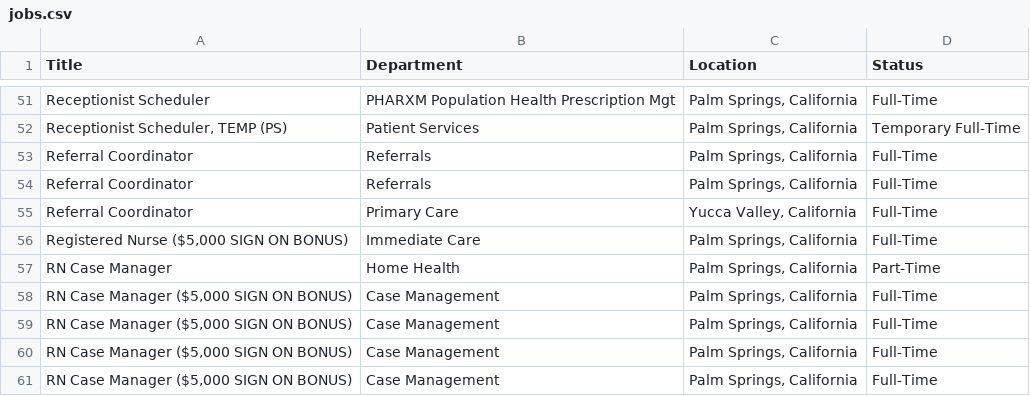
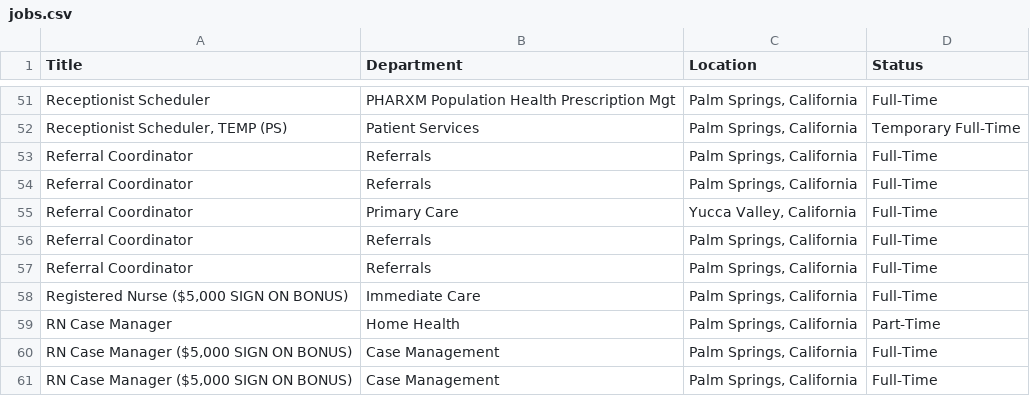
Before and after one commit to ryancheley/dohc_jobs, a CSV file: jobs.csv, drawn as a sheet; only a part is shown, gaps mark what is left out; the shorter side is filled out with more unchanged rows.

```diff
--- a/jobs.csv
+++ b/jobs.csv
@@ -55,2 +55,4 @@ Referral Coordinator,Referrals,"Palm Springs, California",Full-Time
 Referral Coordinator,Primary Care,"Yucca Valley, California",Full-Time
+Referral Coordinator,Referrals,"Palm Springs, California",Full-Time
+Referral Coordinator,Referrals,"Palm Springs, California",Full-Time
 "Registered Nurse ($5,000 SIGN ON BONUS)",Immediate Care,"Palm Springs, California",Full-Time
```
